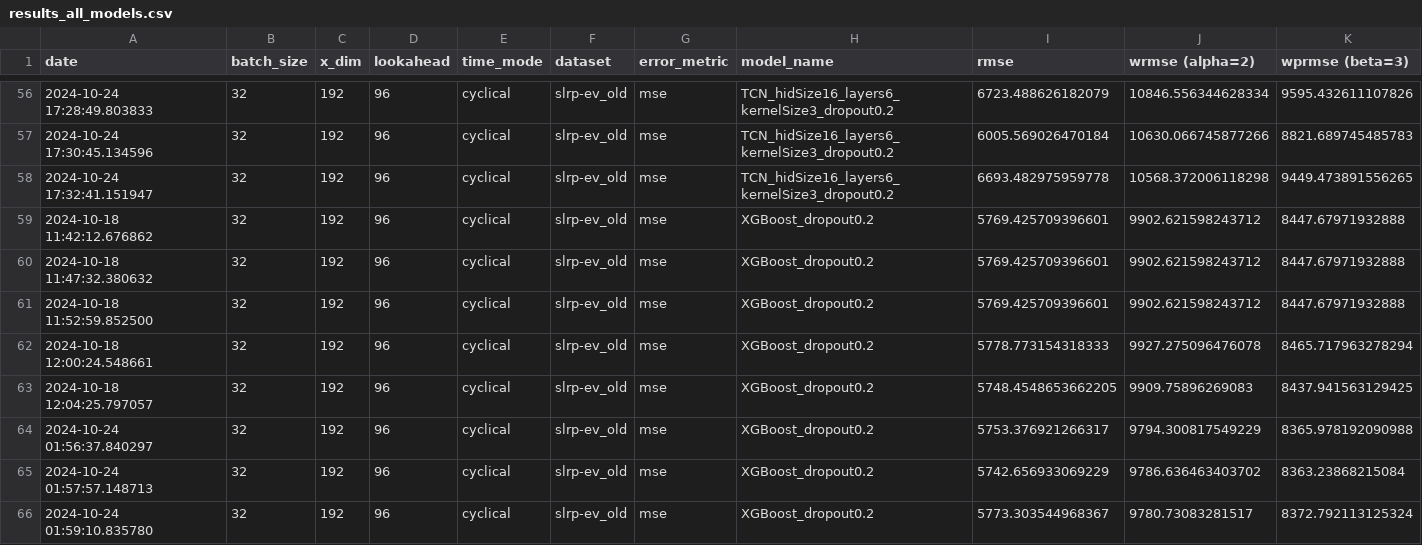
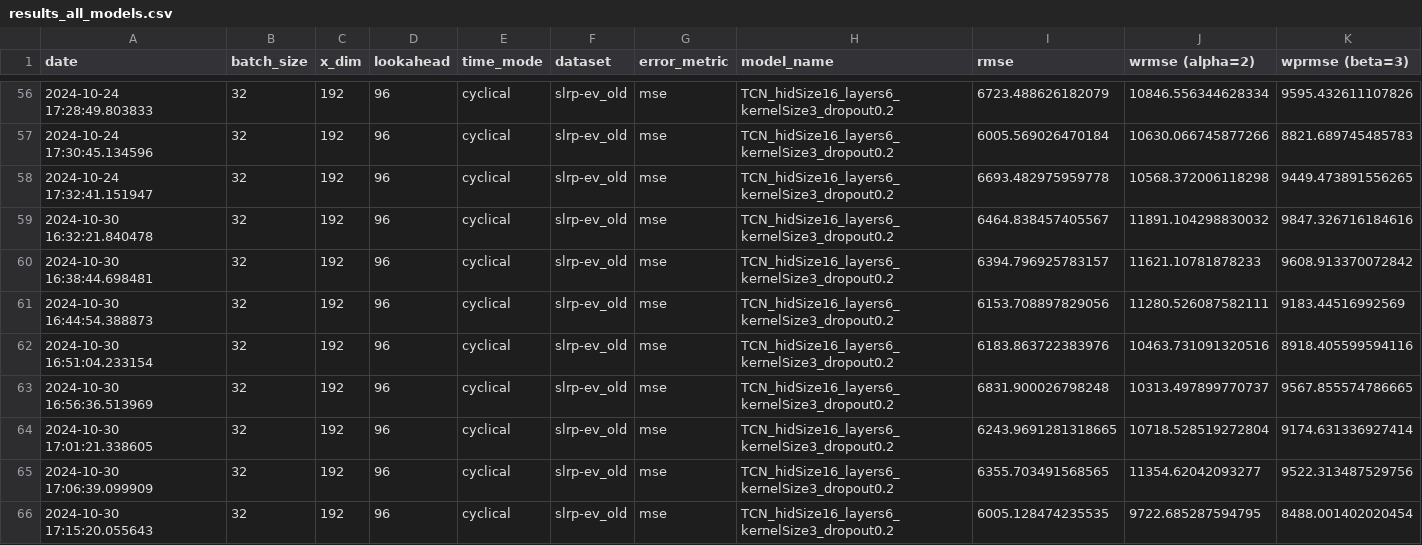
Before and after one commit to samuelBobick/StationLevelPowerForecasting, a CSV file: time_series_formulation/src/slrp_ev_ts_forecasting/results/results_all_models.csv, drawn as a sheet; only a part is shown, gaps mark what is left out; the shorter side is filled out with more unchanged rows; rows hold the shown columns only; the diff covers the shown part only; the diff names each change by its address in the sheet, - before the commit and + after, or states it on an @@ line.

Commit message:
feat: Update TCN results data

```diff
--- a/time_series_formulation/src/slrp_ev_ts_forecasting/results/results_all_models.csv
+++ b/time_series_formulation/src/slrp_ev_ts_forecasting/results/results_all_models.csv
+row 59: 2024-10-30 16:32:21.840478 | 32 | 192 | 96 | cyclical | slrp-ev_old | mse | TCN_hidSize16_layers6_kernelSize3_dropout0.2 | 6464.838457405567 | 11891.104298830032 | 9847.326716184616
+row 60: 2024-10-30 16:38:44.698481 | 32 | 192 | 96 | cyclical | slrp-ev_old | mse | TCN_hidSize16_layers6_kernelSize3_dropout0.2 | 6394.796925783157 | 11621.10781878233 | 9608.913370072842
+row 61: 2024-10-30 16:44:54.388873 | 32 | 192 | 96 | cyclical | slrp-ev_old | mse | TCN_hidSize16_layers6_kernelSize3_dropout0.2 | 6153.708897829056 | 11280.526087582111 | 9183.44516992569
+row 62: 2024-10-30 16:51:04.233154 | 32 | 192 | 96 | cyclical | slrp-ev_old | mse | TCN_hidSize16_layers6_kernelSize3_dropout0.2 | 6183.863722383976 | 10463.731091320516 | 8918.405599594116
+row 63: 2024-10-30 16:56:36.513969 | 32 | 192 | 96 | cyclical | slrp-ev_old | mse | TCN_hidSize16_layers6_kernelSize3_dropout0.2 | 6831.900026798248 | 10313.497899770737 | 9567.855574786665
+row 64: 2024-10-30 17:01:21.338605 | 32 | 192 | 96 | cyclical | slrp-ev_old | mse | TCN_hidSize16_layers6_kernelSize3_dropout0.2 | 6243.9691281318665 | 10718.528519272804 | 9174.631336927414
+row 65: 2024-10-30 17:06:39.099909 | 32 | 192 | 96 | cyclical | slrp-ev_old | mse | TCN_hidSize16_layers6_kernelSize3_dropout0.2 | 6355.703491568565 | 11354.62042093277 | 9522.313487529756
+row 66: 2024-10-30 17:15:20.055643 | 32 | 192 | 96 | cyclical | slrp-ev_old | mse | TCN_hidSize16_layers6_kernelSize3_dropout0.2 | 6005.128474235535 | 9722.685287594795 | 8488.001402020454
```
Also changed, not shown: 7 added rows elsewhere in this file.
